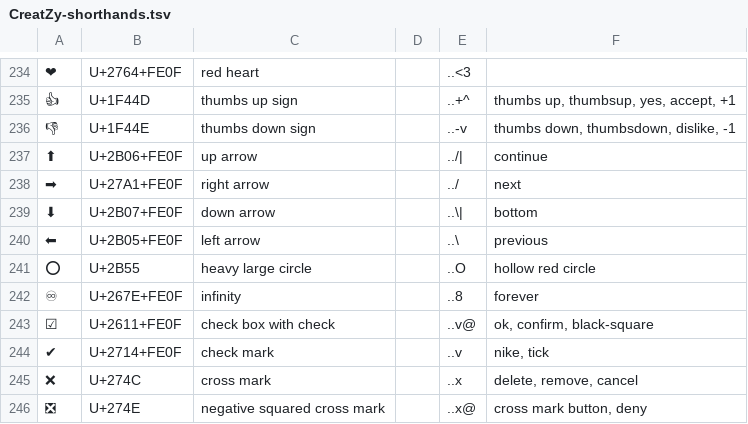
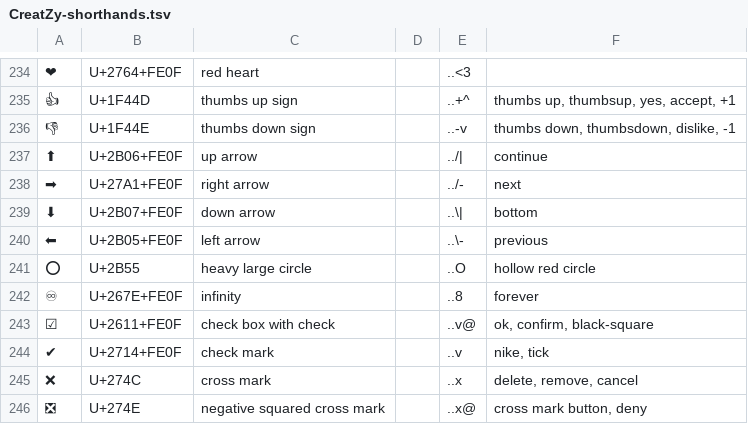
Before and after one commit to bixycler/UniinfoNotes, a TSV file: assets/GUI/shorthands/CreatZy-shorthands.tsv, drawn as a sheet; only a part is shown, gaps mark what is left out; the diff names each change by its address in the sheet, - before the commit and + after, or states it on an @@ line.

```diff
--- a/assets/GUI/shorthands/CreatZy-shorthands.tsv
+++ b/assets/GUI/shorthands/CreatZy-shorthands.tsv
-E238: ../
+E238: ../-
-E240: ..\
+E240: ..\-
```
Also changed, not shown: 2 other files.
